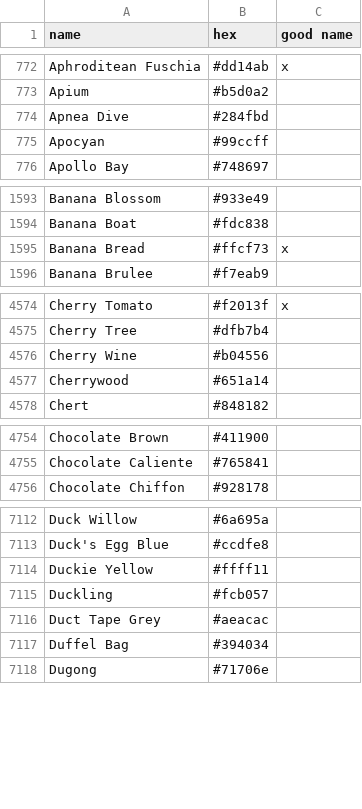
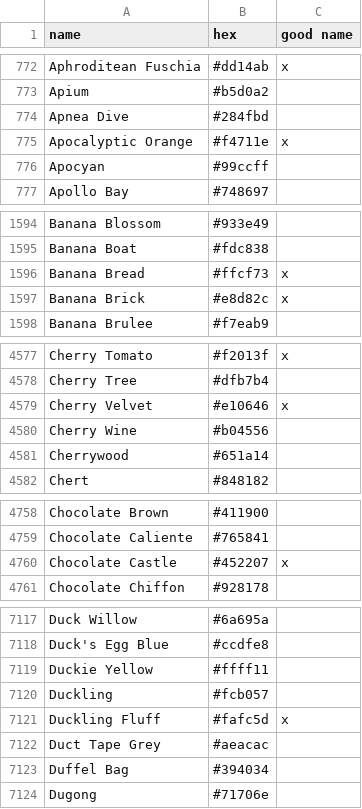
Before and after one commit to takumakei/go-colornames, a CSV file: source/colornames.csv, drawn as a sheet; only a part is shown, gaps mark what is left out; the diff covers the shown part only.

Commit message:
Update source.go

```diff
--- a/source/colornames.csv
+++ b/source/colornames.csv
@@ -774,2 +774,3 @@ Apium,#b5d0a2,
 Apnea Dive,#284fbd,
+Apocalyptic Orange,#f4711e,x
 Apocyan,#99ccff,
@@ -1595,2 +1596,3 @@ Banana Boat,#fdc838,
 Banana Bread,#ffcf73,x
+Banana Brick,#e8d82c,x
 Banana Brulee,#f7eab9,
@@ -4575,2 +4578,3 @@ Cherry Tomato,#f2013f,x
 Cherry Tree,#dfb7b4,
+Cherry Velvet,#e10646,x
 Cherry Wine,#b04556,
@@ -4755,2 +4759,3 @@ Chocolate Brown,#411900,
 Chocolate Caliente,#765841,
+Chocolate Castle,#452207,x
 Chocolate Chiffon,#928178,
@@ -7115,2 +7120,3 @@ Duckie Yellow,#ffff11,
 Duckling,#fcb057,
+Duckling Fluff,#fafc5d,x
 Duct Tape Grey,#aeacac,
```
Also changed, not shown: 18 added rows elsewhere in this file, 4 other files.
